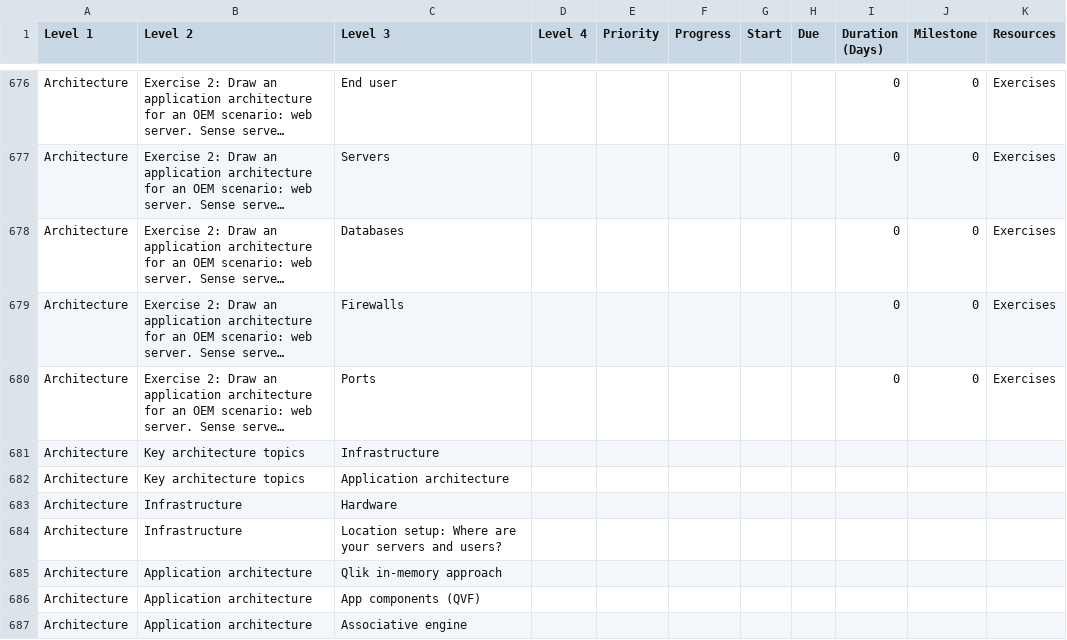
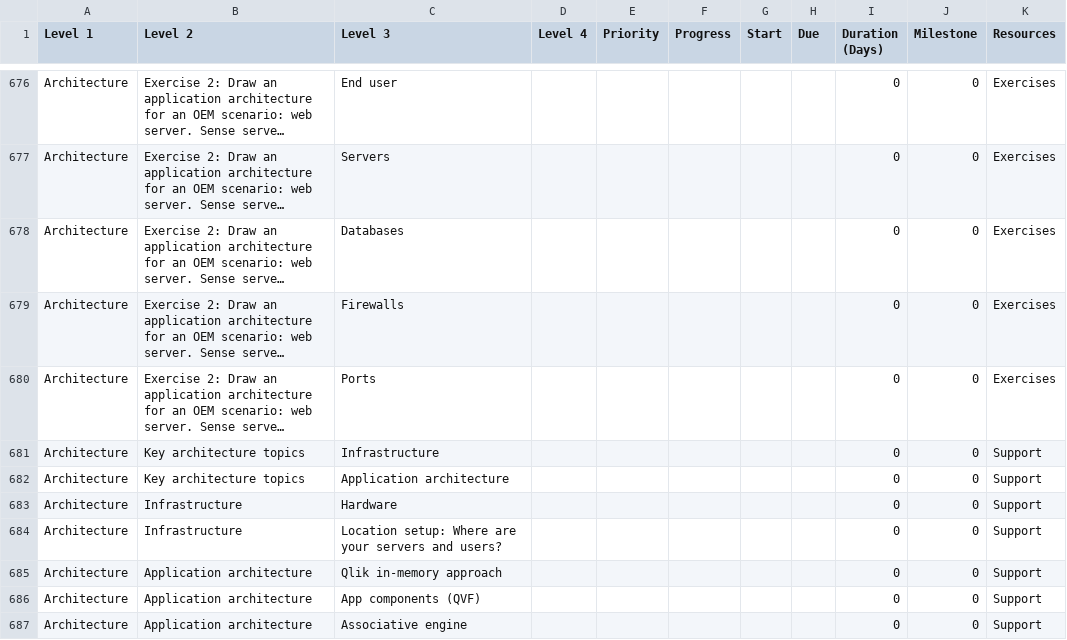
Before and after one commit to QHose/QRSMeteor, a CSV file: Sense Demo materials/SaaS presentation input.csv, drawn as a sheet; only a part is shown, gaps mark what is left out; long unchanged cells end in …; the diff covers the shown part only; the diff names each change by its address in the sheet, - before the commit and + after, or states it on an @@ line.

```diff
--- a/Sense Demo materials/SaaS presentation input.csv
+++ b/Sense Demo materials/SaaS presentation input.csv
-I681:I687 (Duration (Days)): (empty)
+I681:I687 (Duration (Days)): 0
-J681:J687 (Milestone): (empty)
+J681:J687 (Milestone): 0
-K681:K687 (Resources): (empty)
+K681:K687 (Resources): Support
```
Also changed, not shown: 32 edited cells elsewhere in this file, 4 other files.
